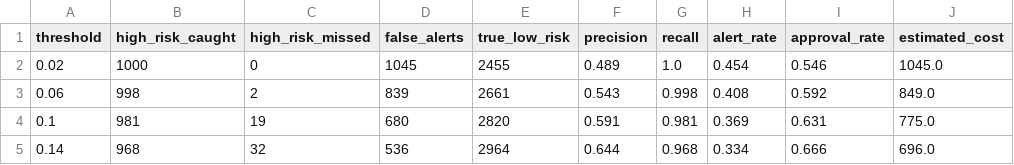
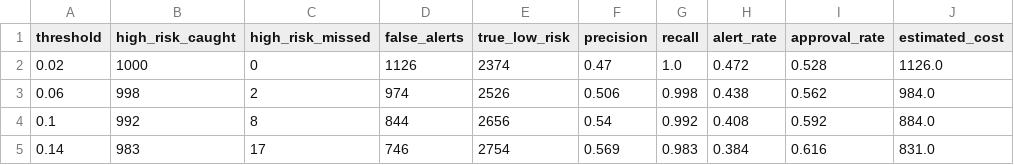
Before and after one commit to Manda404/Credit-Risk-Lab, a CSV file: reports/external_test_threshold_grid.csv, drawn as a sheet; only a part is shown; the diff covers the shown part only.

```diff
--- a/reports/external_test_threshold_grid.csv
+++ b/reports/external_test_threshold_grid.csv
@@ -1,5 +1,5 @@
 threshold,high_risk_caught,high_risk_missed,false_alerts,true_low_risk,precision,recall,alert_rate,approval_rate,estimated_cost
-0.02,1000,0,1045,2455,0.489,1.0,0.454,0.546,1045.0
-0.06,998,2,839,2661,0.543,0.998,0.408,0.592,849.0
-0.1,981,19,680,2820,0.591,0.981,0.369,0.631,775.0
-0.14,968,32,536,2964,0.644,0.968,0.334,0.666,696.0
+0.02,1000,0,1126,2374,0.47,1.0,0.472,0.528,1126.0
+0.06,998,2,974,2526,0.506,0.998,0.438,0.562,984.0
+0.1,992,8,844,2656,0.54,0.992,0.408,0.592,884.0
+0.14,983,17,746,2754,0.569,0.983,0.384,0.616,831.0
```
Also changed, not shown: 54 edited cells elsewhere in this file, reports/boosting_model_metrics.csv, reports/external_test_calibration.csv, 34 other files.
